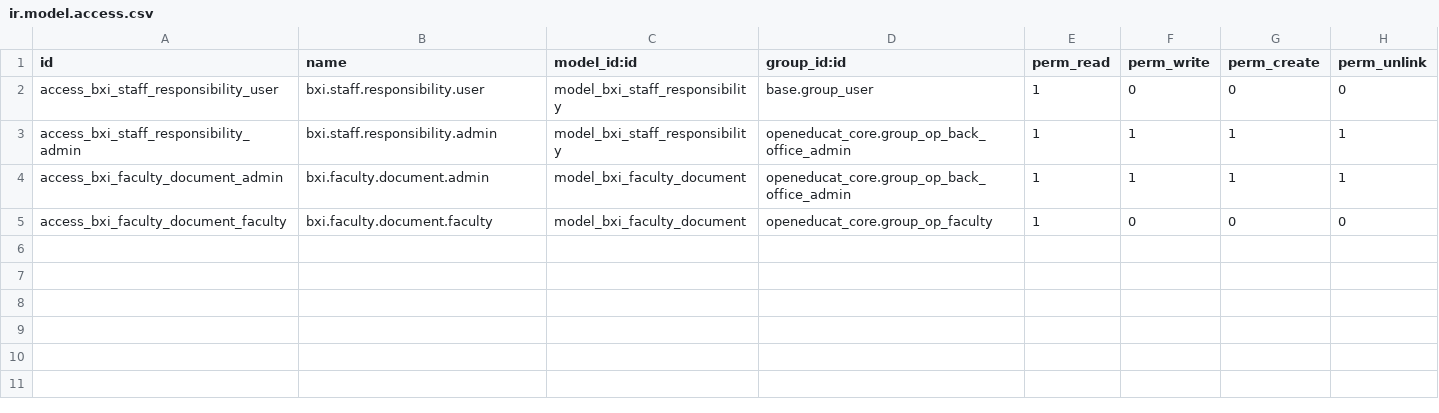
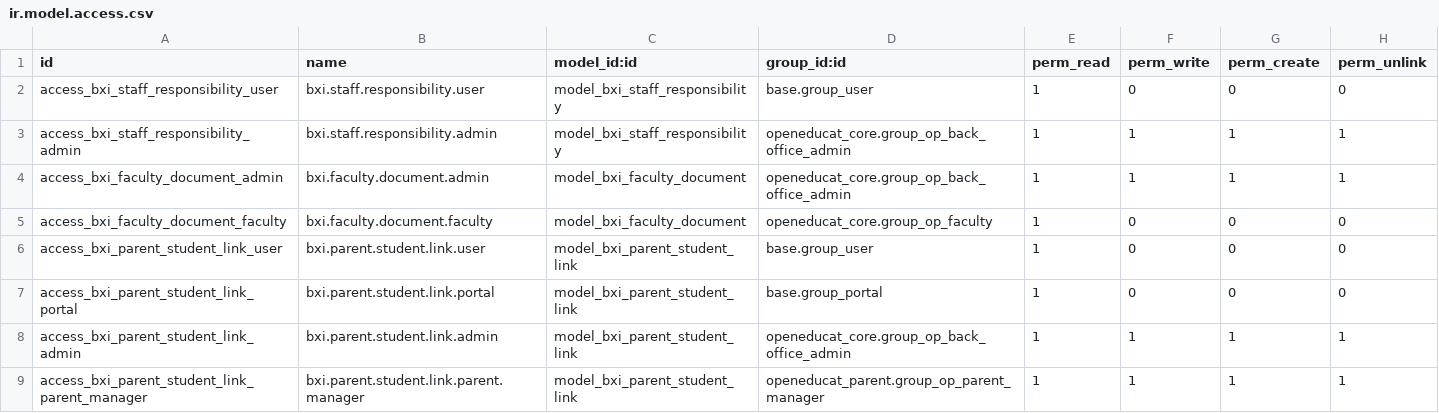
Before and after one commit to rohit-bxi/orbix, a CSV file: bxi_people_management/security/ir.model.access.csv, drawn as a sheet.

```diff
--- a/bxi_people_management/security/ir.model.access.csv
+++ b/bxi_people_management/security/ir.model.access.csv
@@ -5 +5,5 @@ access_bxi_faculty_document_admin,bxi.faculty.document.admin,model_bxi_faculty_d
 access_bxi_faculty_document_faculty,bxi.faculty.document.faculty,model_bxi_faculty_document,openeducat_core.group_op_faculty,1,0,0,0
+access_bxi_parent_student_link_user,bxi.parent.student.link.user,model_bxi_parent_student_link,base.group_user,1,0,0,0
+access_bxi_parent_student_link_portal,bxi.parent.student.link.portal,model_bxi_parent_student_link,base.group_portal,1,0,0,0
+access_bxi_parent_student_link_admin,bxi.parent.student.link.admin,model_bxi_parent_student_link,openeducat_core.group_op_back_office_admin,1,1,1,1
+access_bxi_parent_student_link_parent_manager,bxi.parent.student.link.parent.manager,model_bxi_parent_student_link,openeducat_parent.group_op_parent_manager,1,1,1,1
```
Also changed, not shown: 13 other files.
